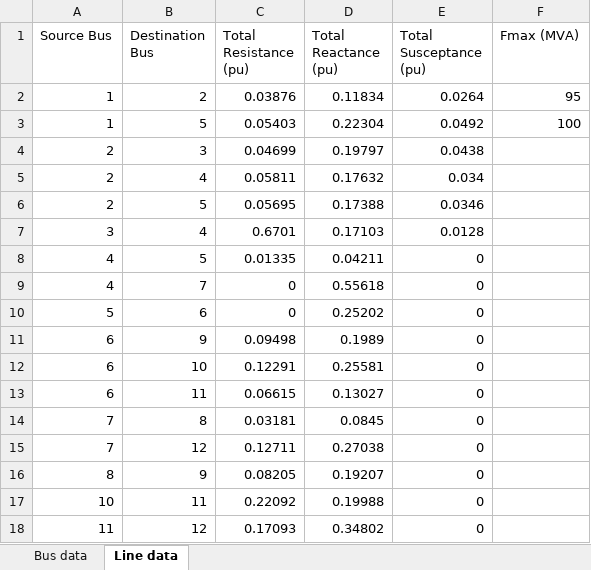
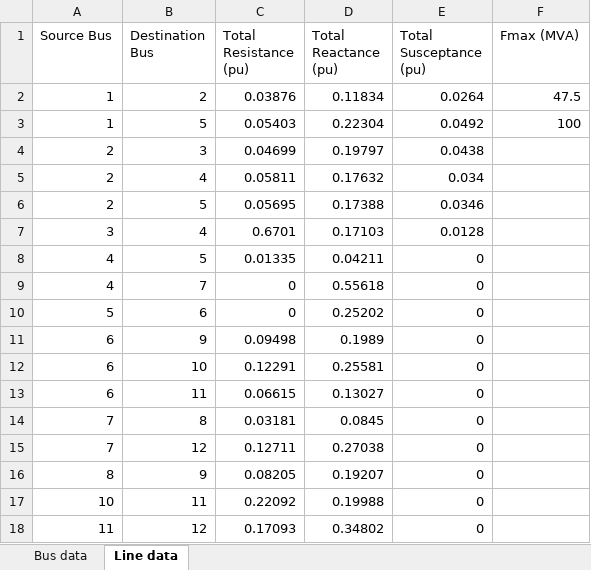
Before and after one commit to ee454-team-25/power-flow-solver, an Excel workbook: data/Data-Contingency-1.xlsx, sheet Line data, drawn as a sheet; values as stored, in another font and other column widths than the file's, no borders; the diff names each change by its address in the sheet, - before the commit and + after, or states it on an @@ line.

Commit message:
Fix power ratings for the two lines from bus 1 to 2.

```diff
--- a/data/Data-Contingency-1.xlsx (sheet Line data)
+++ b/data/Data-Contingency-1.xlsx (sheet Line data)
-F2 (Fmax (MVA)): 95
+F2 (Fmax (MVA)): 47.5
```
Also changed, not shown: data/Data-Contingency-2.xlsx, data/Data.xlsx.
